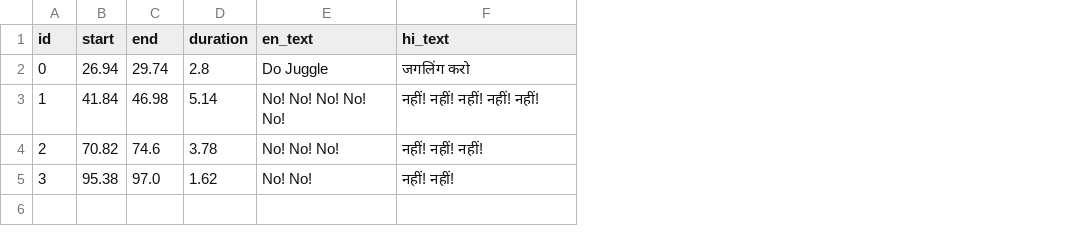
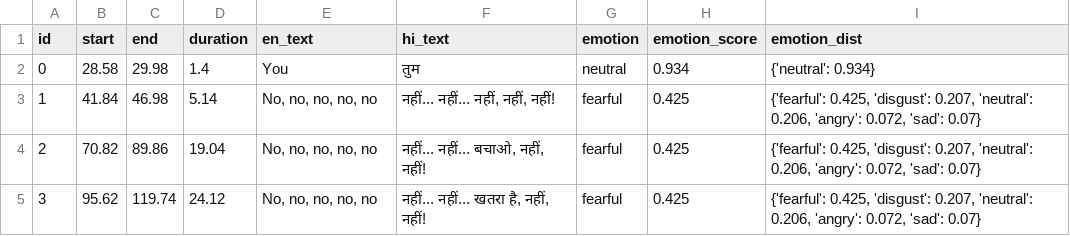
Before and after one commit to milind-logituit/videoDubbing, a CSV file: data/prepared/transcript_bilingual_cosmos_laundromat_2min.csv, drawn as a sheet; the diff names each change by its address in the sheet, - before the commit and + after, or states it on an @@ line.

```diff
--- a/data/prepared/transcript_bilingual_cosmos_laundromat_2min.csv
+++ b/data/prepared/transcript_bilingual_cosmos_laundromat_2min.csv
+column G (emotion), rows 2-5: neutral | fearful | fearful | fearful
+column H (emotion_score), rows 2-5: 0.934 | 0.425 | 0.425 | 0.425
+column I (emotion_dist), rows 2-5: {'neutral': 0.934} | {'fearful': 0.425, 'disgust': 0.207, 'neutral': 0.206, 'angry': 0.072, 'sad': 0.07} | {'fearful': 0.425, 'disgust': 0.207, 'neutral': 0.206, 'angry': 0.072, 'sad': 0.07} | {'fearful': 0.425, 'disgust': 0.207, 'neutral': 0.206, 'angry': 0.072, 'sad': 0.07}
-B2 (start): 26.94
+B2 (start): 28.58
-C2 (end): 29.74
+C2 (end): 29.98
-D2 (duration): 2.8
+D2 (duration): 1.4
-E2 (en_text): Do Juggle
+E2 (en_text): You
-F2 (hi_text): जगलिंग करो
+F2 (hi_text): तुम
-E3 (en_text): No! No! No! No! No!
+E3 (en_text): No, no, no, no, no
-F3 (hi_text): नहीं! नहीं! नहीं! नहीं! नहीं!
+F3 (hi_text): नहीं... नहीं... नहीं, नहीं, नहीं!
-C4 (end): 74.6
+C4 (end): 89.86
-D4 (duration): 3.78
+D4 (duration): 19.04
-E4 (en_text): No! No! No!
+E4 (en_text): No, no, no, no, no
-F4 (hi_text): नहीं! नहीं! नहीं!
+F4 (hi_text): नहीं... नहीं... बचाओ, नहीं, नहीं!
-B5 (start): 95.38
+B5 (start): 95.62
-C5 (end): 97.0
+C5 (end): 119.74
-D5 (duration): 1.62
+D5 (duration): 24.12
-E5 (en_text): No! No!
+E5 (en_text): No, no, no, no, no
-F5 (hi_text): नहीं! नहीं!
+F5 (hi_text): नहीं... नहीं... खतरा है, नहीं, नहीं!
```
Also changed, not shown: data/prepared/transcript_bilingual_advanced_english_2min.csv, data/prepared/transcript_bilingual_elephants_dream_2min.csv, 25 other files.
